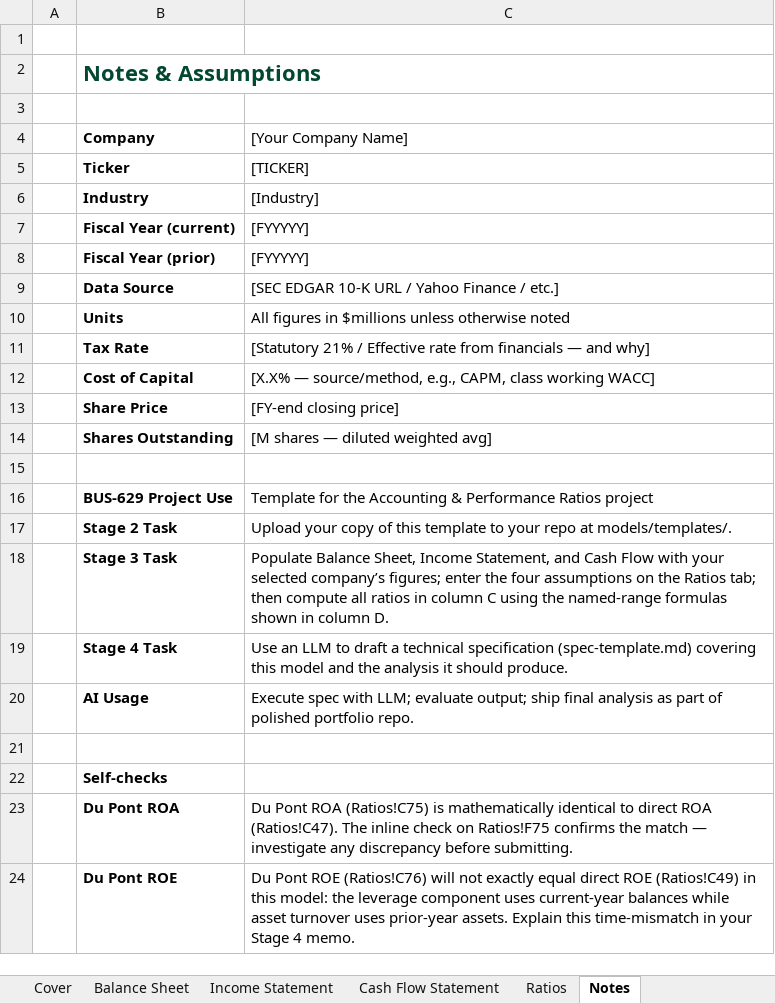
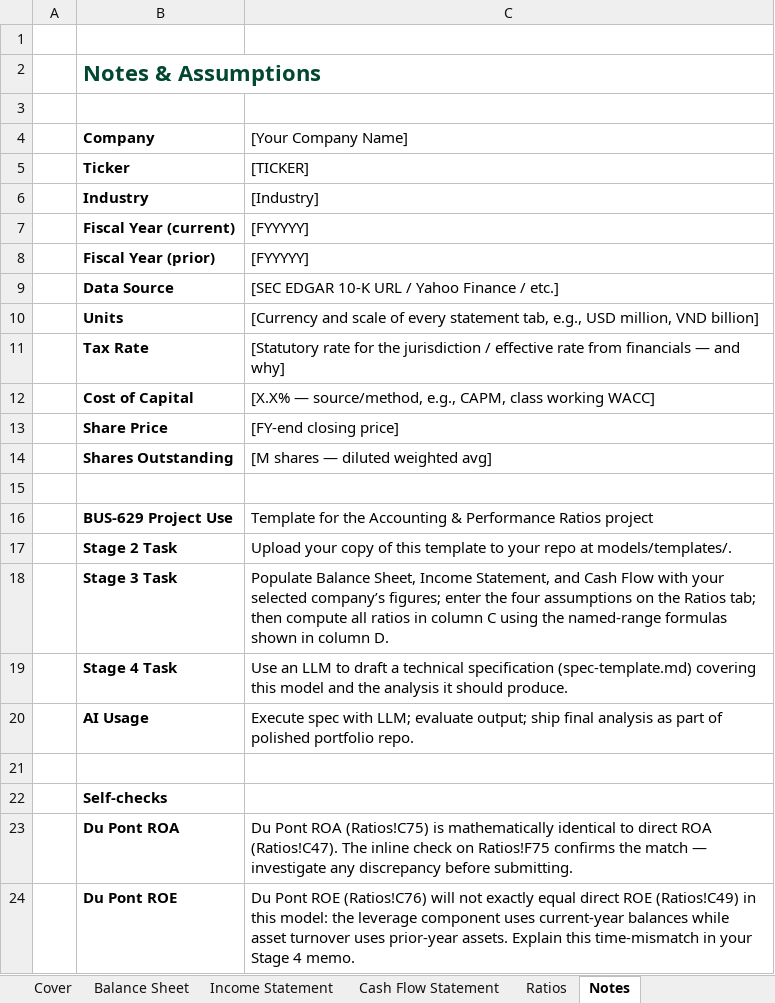
Before and after one commit to adamwstauffer/shidler, an Excel workbook: templates/spreadsheets/performance-ratios-template.xlsx, sheet Notes, drawn as a sheet; values as stored, in another font and other column widths than the file's, no borders; the diff names each change by its address in the sheet, - before the commit and + after, or states it on an @@ line.

```diff
--- a/templates/spreadsheets/performance-ratios-template.xlsx (sheet Notes)
+++ b/templates/spreadsheets/performance-ratios-template.xlsx (sheet Notes)
-C10 ([Your Company Name]): All figures in $millions unless otherwise noted
+C10 ([Your Company Name]): [Currency and scale of every statement tab, e.g., USD million, VND billion]
-C11 ([Your Company Name]): [Statutory 21% / Effective rate from…
+C11 ([Your Company Name]): [Statutory rate for the jurisdiction / effective rate from…
```
Also changed, not shown: sheet Ratios, sheet Income Statement, sheet Balance Sheet, sheet Cash Flow Statement, sheet Cover, 13 other files.
